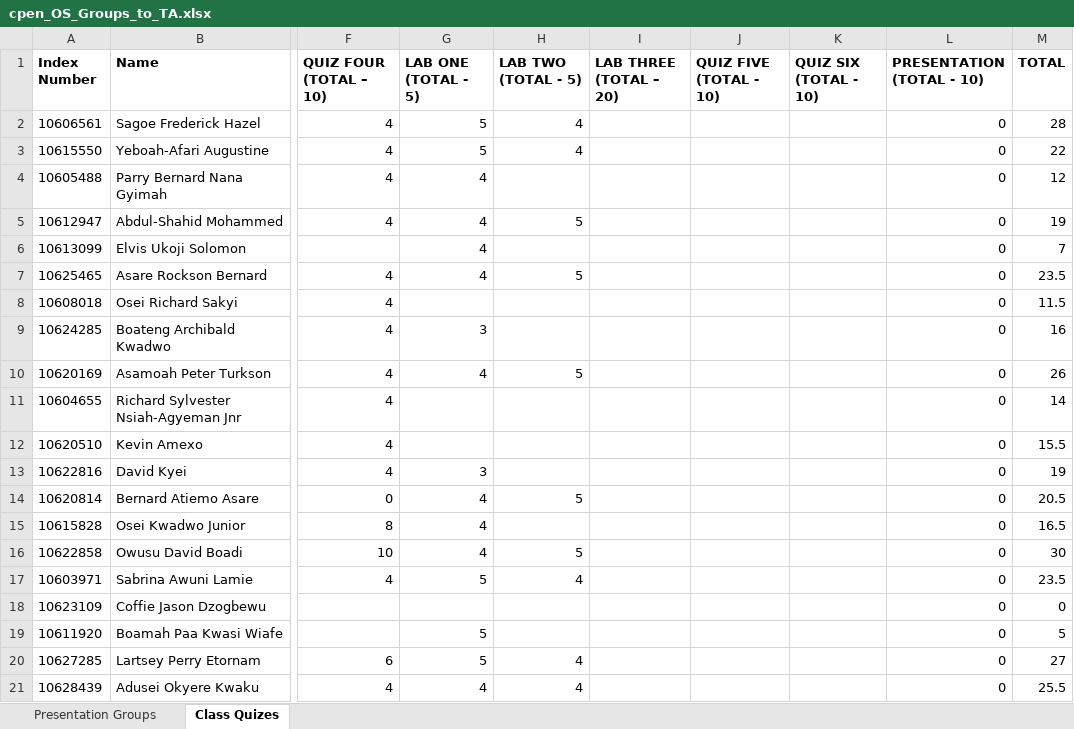
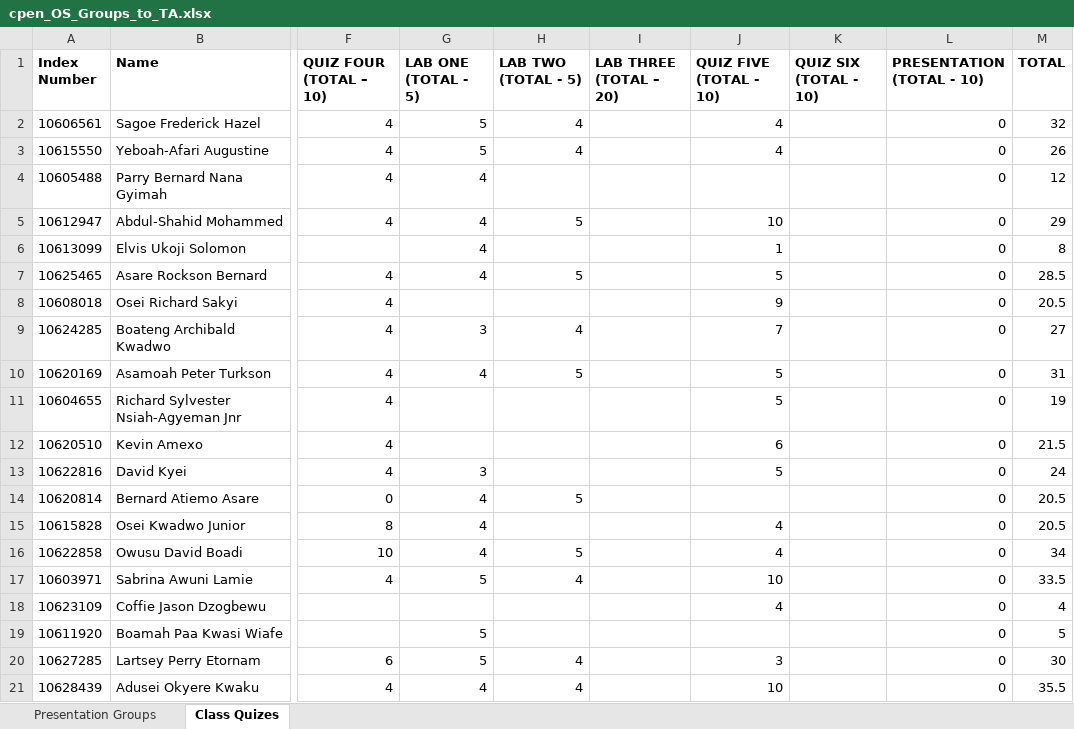
Before and after one commit to bluedistro/os-assessment, an Excel workbook: cpen_OS_Groups_to_TA.xlsx, sheet Class Quizes, drawn as a sheet; only a part is shown, gaps mark what is left out; values as stored, in another font and other column widths than the file's, no borders; the diff covers the shown part only; the diff names each change by its address in the sheet, - before the commit and + after, or states it on an @@ line.

Commit message:
updated with quiz 5

```diff
--- a/cpen_OS_Groups_to_TA.xlsx (sheet Class Quizes)
+++ b/cpen_OS_Groups_to_TA.xlsx (sheet Class Quizes)
-J2:J3 (QUIZ FIVE (TOTAL - 10)): (empty)
+J2:J3 (QUIZ FIVE (TOTAL - 10)): 4
-M2 (TOTAL): 28
+M2 (TOTAL): 32
-M3 (TOTAL): 22
+M3 (TOTAL): 26
-J5 (QUIZ FIVE (TOTAL - 10)): (empty)
+J5 (QUIZ FIVE (TOTAL - 10)): 10
-M5 (TOTAL): 19
+M5 (TOTAL): 29
-J6 (QUIZ FIVE (TOTAL - 10)): (empty)
+J6 (QUIZ FIVE (TOTAL - 10)): 1
-M6 (TOTAL): 7
+M6 (TOTAL): 8
-J7 (QUIZ FIVE (TOTAL - 10)): (empty)
+J7 (QUIZ FIVE (TOTAL - 10)): 5
-M7 (TOTAL): 23.5
+M7 (TOTAL): 28.5
-J8 (QUIZ FIVE (TOTAL - 10)): (empty)
+J8 (QUIZ FIVE (TOTAL - 10)): 9
-M8 (TOTAL): 11.5
+M8 (TOTAL): 20.5
-H9 (LAB TWO (TOTAL - 5)): (empty)
+H9 (LAB TWO (TOTAL - 5)): 4
-J9 (QUIZ FIVE (TOTAL - 10)): (empty)
+J9 (QUIZ FIVE (TOTAL - 10)): 7
-M9 (TOTAL): 16
+M9 (TOTAL): 27
-J10:J11 (QUIZ FIVE (TOTAL - 10)): (empty)
+J10:J11 (QUIZ FIVE (TOTAL - 10)): 5
-M10 (TOTAL): 26
+M10 (TOTAL): 31
-M11 (TOTAL): 14
+M11 (TOTAL): 19
-J12 (QUIZ FIVE (TOTAL - 10)): (empty)
+J12 (QUIZ FIVE (TOTAL - 10)): 6
-M12 (TOTAL): 15.5
+M12 (TOTAL): 21.5
-J13 (QUIZ FIVE (TOTAL - 10)): (empty)
+J13 (QUIZ FIVE (TOTAL - 10)): 5
-M13 (TOTAL): 19
+M13 (TOTAL): 24
-J15:J16 (QUIZ FIVE (TOTAL - 10)): (empty)
+J15:J16 (QUIZ FIVE (TOTAL - 10)): 4
-M15 (TOTAL): 16.5
+M15 (TOTAL): 20.5
-M16 (TOTAL): 30
+M16 (TOTAL): 34
-J17 (QUIZ FIVE (TOTAL - 10)): (empty)
+J17 (QUIZ FIVE (TOTAL - 10)): 10
-M17 (TOTAL): 23.5
+M17 (TOTAL): 33.5
-J18 (QUIZ FIVE (TOTAL - 10)): (empty)
+J18 (QUIZ FIVE (TOTAL - 10)): 4
-M18 (TOTAL): 0
+M18 (TOTAL): 4
-J20 (QUIZ FIVE (TOTAL - 10)): (empty)
+J20 (QUIZ FIVE (TOTAL - 10)): 3
-M20 (TOTAL): 27
+M20 (TOTAL): 30
-J21 (QUIZ FIVE (TOTAL - 10)): (empty)
+J21 (QUIZ FIVE (TOTAL - 10)): 10
-M21 (TOTAL): 25.5
+M21 (TOTAL): 35.5
```
Also changed, not shown: 2 added rows and 49 edited cells elsewhere in this sheet, 1 other file.
